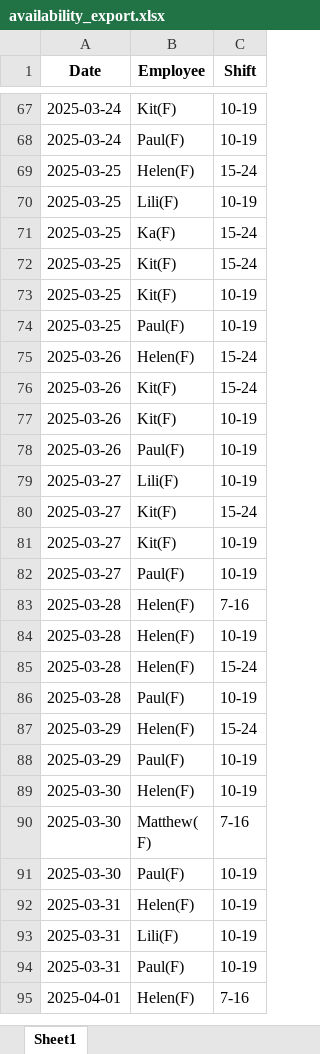
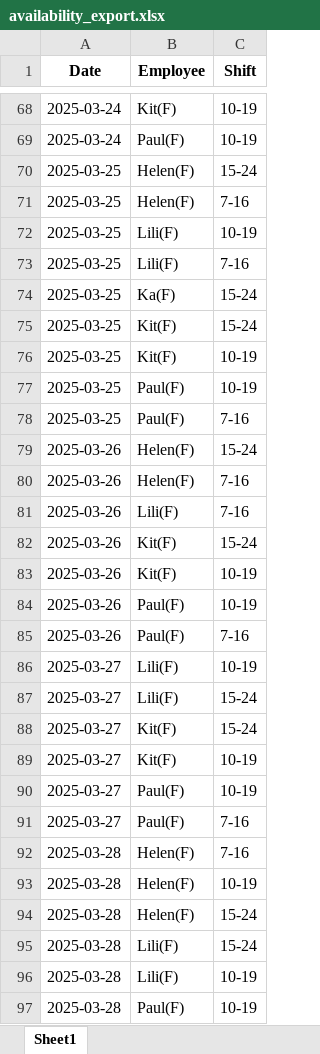
Before and after one commit to AiroGriefwind/ScheduleMaker, an Excel workbook: availability_export.xlsx, sheet Sheet1, drawn as a sheet; only a part is shown, gaps mark what is left out; the shorter side is filled out with more unchanged rows; values as stored, in another font and other column widths than the file's, no borders; the diff covers the shown part only; the diff names each change by its address in the sheet, - before the commit and + after, or states it on an @@ line.

```diff
--- a/availability_export.xlsx (sheet Sheet1)
+++ b/availability_export.xlsx (sheet Sheet1)
+row 71: 2025-03-25 | Helen(F) | 7-16
+row 73: 2025-03-25 | Lili(F) | 7-16
+row 78: 2025-03-25 | Paul(F) | 7-16
+row 80: 2025-03-26 | Helen(F) | 7-16
+row 81: 2025-03-26 | Lili(F) | 7-16
+row 85: 2025-03-26 | Paul(F) | 7-16
+row 87: 2025-03-27 | Lili(F) | 15-24
+row 91: 2025-03-27 | Paul(F) | 7-16
+row 95: 2025-03-28 | Lili(F) | 15-24
+row 96: 2025-03-28 | Lili(F) | 10-19
```
Also changed, not shown: 47 added rows elsewhere in this sheet, freelancer_schedule.xlsx, 3 other files.
